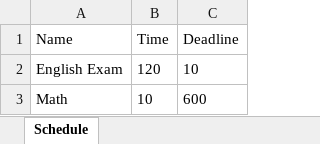
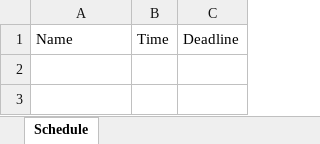
Before and after one commit to MiSokol/ScheduleApp, an Excel workbook: complete_schedule.xlsx, sheet Schedule, drawn as a sheet; values as stored, in another font and other column widths than the file's, no borders; the diff names each change by its address in the sheet, - before the commit and + after, or states it on an @@ line.

```diff
--- a/complete_schedule.xlsx (sheet Schedule)
+++ b/complete_schedule.xlsx (sheet Schedule)
-row 2: English Exam | 120 | 10
-row 3: Math | 10 | 600
```
Also changed, not shown: 1 other file.
